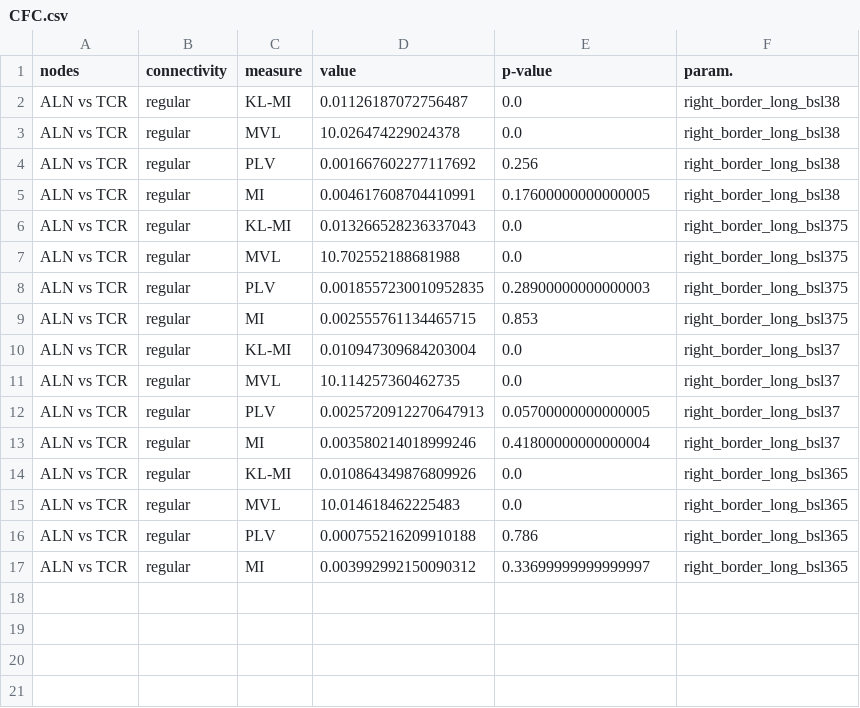
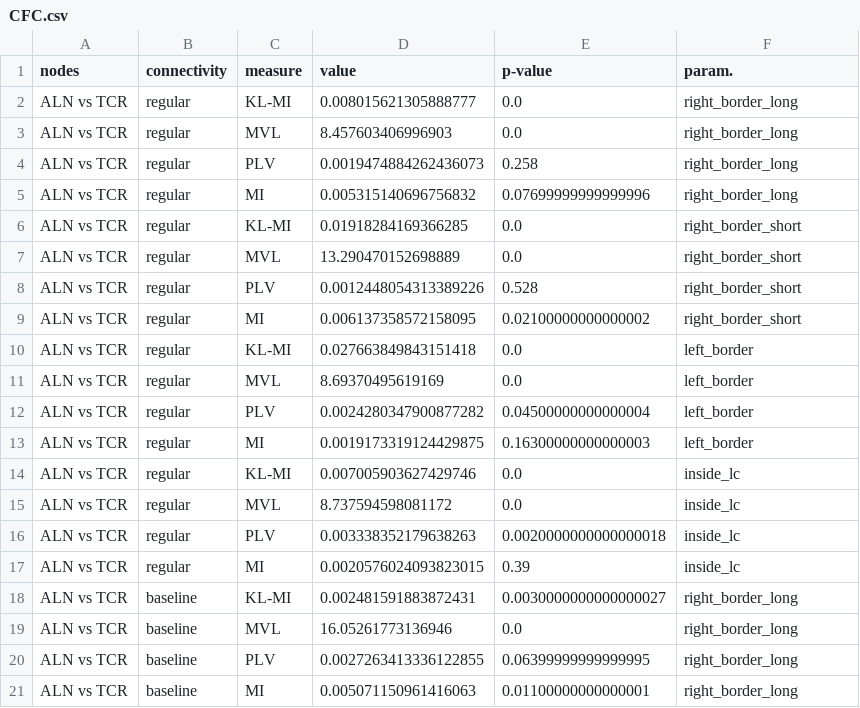
Before and after one commit to jajcayn/thalamocortical_model_study, a CSV file: data/results/CFC.csv, drawn as a sheet; only a part is shown; the diff covers the shown part only.

Commit message:
new params for all 4 simulations of Fig 10

```diff
--- a/data/results/CFC.csv
+++ b/data/results/CFC.csv
@@ -1,17 +1,21 @@
 nodes,connectivity,measure,value,p-value,param.
-ALN vs TCR,regular,KL-MI,0.01126187072756487,0.0,right_border_long_bsl38
-ALN vs TCR,regular,MVL,10.026474229024378,0.0,right_border_long_bsl38
-ALN vs TCR,regular,PLV,0.001667602277117692,0.256,right_border_long_bsl38
-ALN vs TCR,regular,MI,0.004617608704410991,0.17600000000000005,right_border_long_bsl38
-ALN vs TCR,regular,KL-MI,0.013266528236337043,0.0,right_border_long_bsl375
-ALN vs TCR,regular,MVL,10.702552188681988,0.0,right_border_long_bsl375
-ALN vs TCR,regular,PLV,0.0018557230010952835,0.28900000000000003,right_border_long_bsl375
-ALN vs TCR,regular,MI,0.002555761134465715,0.853,right_border_long_bsl375
-ALN vs TCR,regular,KL-MI,0.010947309684203004,0.0,right_border_long_bsl37
-ALN vs TCR,regular,MVL,10.114257360462735,0.0,right_border_long_bsl37
-ALN vs TCR,regular,PLV,0.0025720912270647913,0.05700000000000005,right_border_long_bsl37
-ALN vs TCR,regular,MI,0.003580214018999246,0.41800000000000004,right_border_long_bsl37
-ALN vs TCR,regular,KL-MI,0.010864349876809926,0.0,right_border_long_bsl365
-ALN vs TCR,regular,MVL,10.014618462225483,0.0,right_border_long_bsl365
-ALN vs TCR,regular,PLV,0.000755216209910188,0.786,right_border_long_bsl365
-ALN vs TCR,regular,MI,0.003992992150090312,0.33699999999999997,right_border_long_bsl365
+ALN vs TCR,regular,KL-MI,0.008015621305888777,0.0,right_border_long
+ALN vs TCR,regular,MVL,8.457603406996903,0.0,right_border_long
+ALN vs TCR,regular,PLV,0.0019474884262436073,0.258,right_border_long
+ALN vs TCR,regular,MI,0.005315140696756832,0.07699999999999996,right_border_long
+ALN vs TCR,regular,KL-MI,0.01918284169366285,0.0,right_border_short
+ALN vs TCR,regular,MVL,13.290470152698889,0.0,right_border_short
+ALN vs TCR,regular,PLV,0.0012448054313389226,0.528,right_border_short
+ALN vs TCR,regular,MI,0.006137358572158095,0.02100000000000002,right_border_short
+ALN vs TCR,regular,KL-MI,0.027663849843151418,0.0,left_border
+ALN vs TCR,regular,MVL,8.69370495619169,0.0,left_border
+ALN vs TCR,regular,PLV,0.0024280347900877282,0.04500000000000004,left_border
+ALN vs TCR,regular,MI,0.0019173319124429875,0.16300000000000003,left_border
+ALN vs TCR,regular,KL-MI,0.007005903627429746,0.0,inside_lc
+ALN vs TCR,regular,MVL,8.737594598081172,0.0,inside_lc
+ALN vs TCR,regular,PLV,0.003338352179638263,0.0020000000000000018,inside_lc
+ALN vs TCR,regular,MI,0.0020576024093823015,0.39,inside_lc
+ALN vs TCR,baseline,KL-MI,0.002481591883872431,0.0030000000000000027,right_border_long
+ALN vs TCR,baseline,MVL,16.05261773136946,0.0,right_border_long
+ALN vs TCR,baseline,PLV,0.0027263413336122855,0.06399999999999995,right_border_long
+ALN vs TCR,baseline,MI,0.005071150961416063,0.01100000000000001,right_border_long
```
Also changed, not shown: 12 added rows elsewhere in this file, 1 other file.
